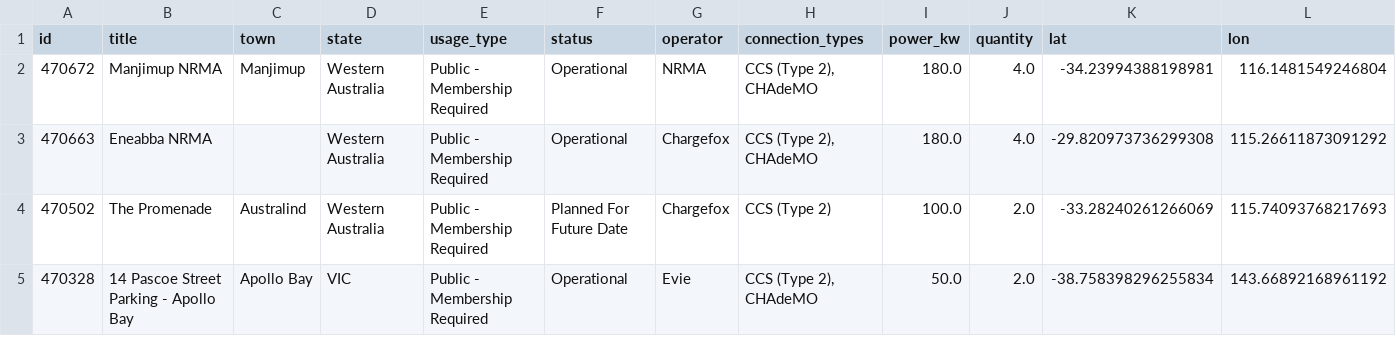
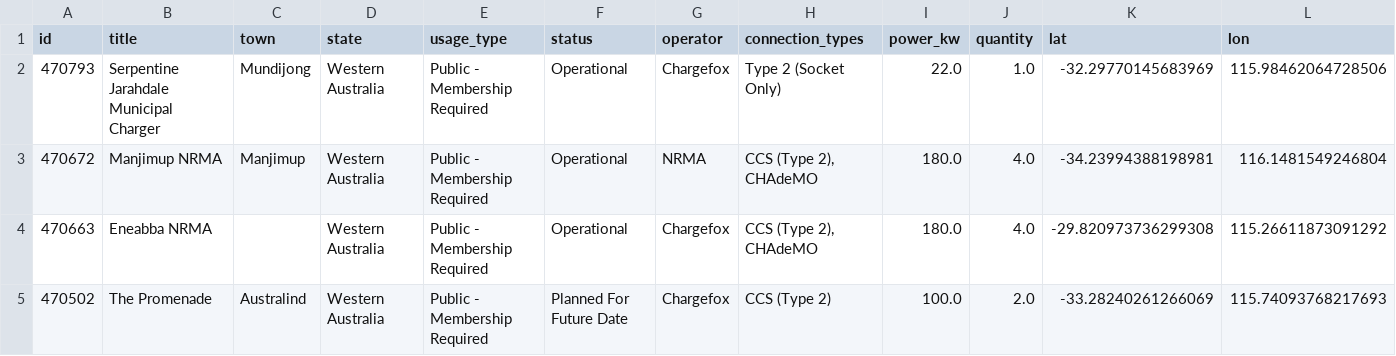
Before and after one commit to hdia/ev_charging_monitor, a CSV file: data/processed/ocm_australia_latest.csv, drawn as a sheet; only a part is shown; the shorter side is filled out with more unchanged rows; rows hold the shown columns only; the diff names each change by its address in the sheet, - before the commit and + after, or states it on an @@ line.

```diff
--- a/data/processed/ocm_australia_latest.csv
+++ b/data/processed/ocm_australia_latest.csv
+row 2: 470793 | Serpentine Jarahdale Municipal Charger | Mundijong | Western Australia | Public - Membership Required | Operational | Chargefox | Type 2 (Socket Only) | 22.0 | 1.0 | -32.29770145683969 | 115.98462064728506
```
Also changed, not shown: working/urban_centres_with_charger_access.csv, 1 other file.
